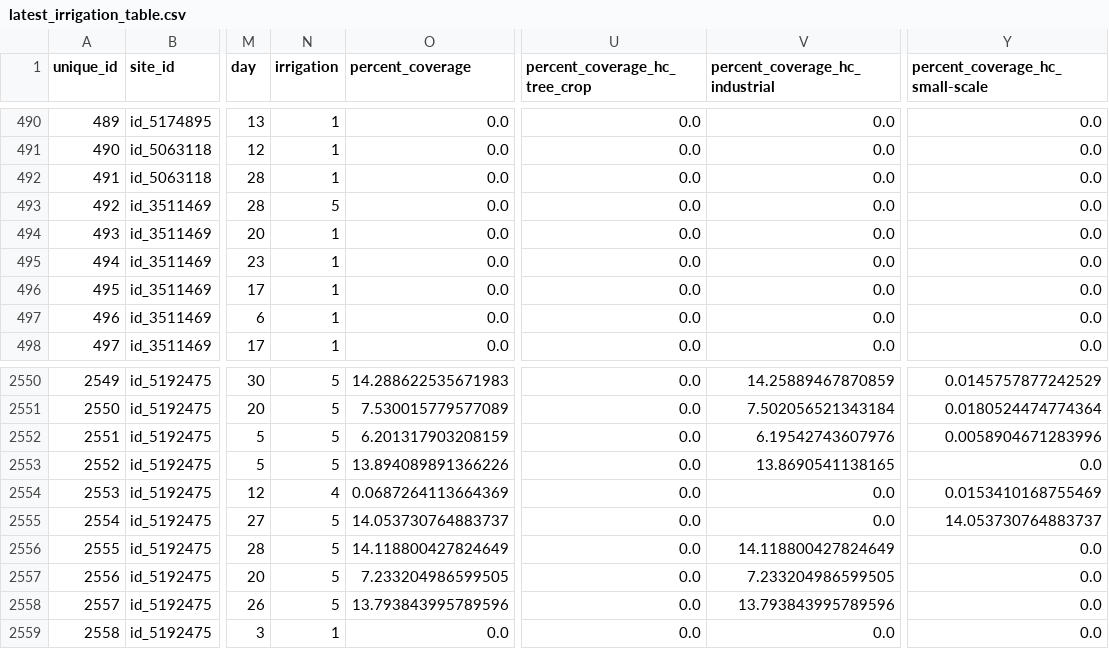
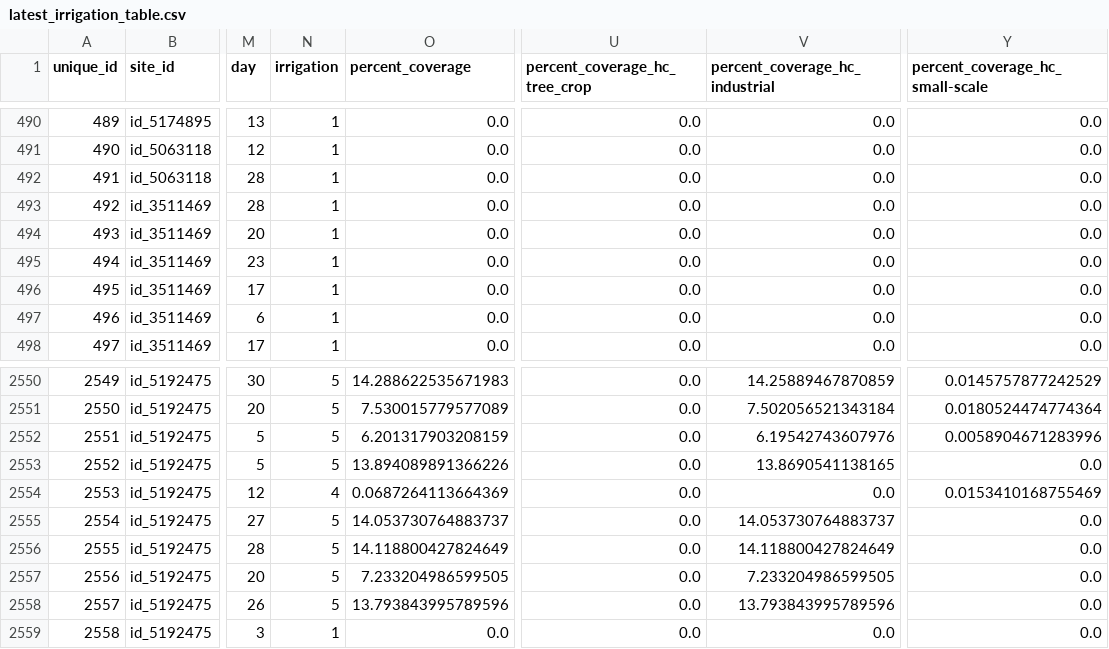
Before and after one commit to aiscend-research/smallholder-irrigation-dataset, a CSV file: data/labels/labeled_surveys/random_sample/latest_irrigation_table.csv, drawn as a sheet; only a part is shown, gaps mark what is left out; the diff covers the shown part only; the diff names each change by its address in the sheet, - before the commit and + after, or states it on an @@ line.

Commit message:
change over 10 hectare fields to industrial

```diff
--- a/data/labels/labeled_surveys/random_sample/latest_irrigation_table.csv
+++ b/data/labels/labeled_surveys/random_sample/latest_irrigation_table.csv
-N493 (irrigation): 5
+N493 (irrigation): 1
-V2555 (percent_coverage_hc_industrial): 0.0
+V2555 (percent_coverage_hc_industrial): 14.053730764883737
-Y2555 (percent_coverage_hc_small-scale): 14.053730764883737
+Y2555 (percent_coverage_hc_small-scale): 0.0
```
Also changed, not shown: 62 edited cells elsewhere in this file, data/labels/labeled_surveys/random_sample/merged/KL_MV_v2_176-200_merged.csv, data/labels/labeled_surveys/random_sample/merged/MV_v2_425-449_merged.csv, 45 other files.
